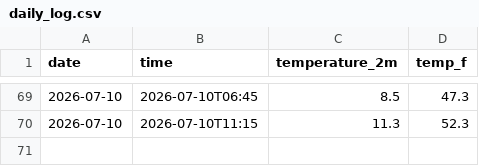
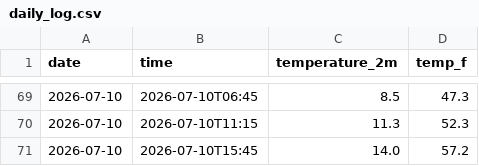
Before and after one commit to Therealbob233/weather-tracker, a CSV file: daily_log.csv, drawn as a sheet; only a part is shown, gaps mark what is left out.

```diff
--- a/daily_log.csv
+++ b/daily_log.csv
@@ -70 +70,2 @@ date,time,temperature_2m,temp_f
 2026-07-10,2026-07-10T11:15,11.3,52.3
+2026-07-10,2026-07-10T15:45,14.0,57.2
```
Also changed, not shown: 2 other files.
